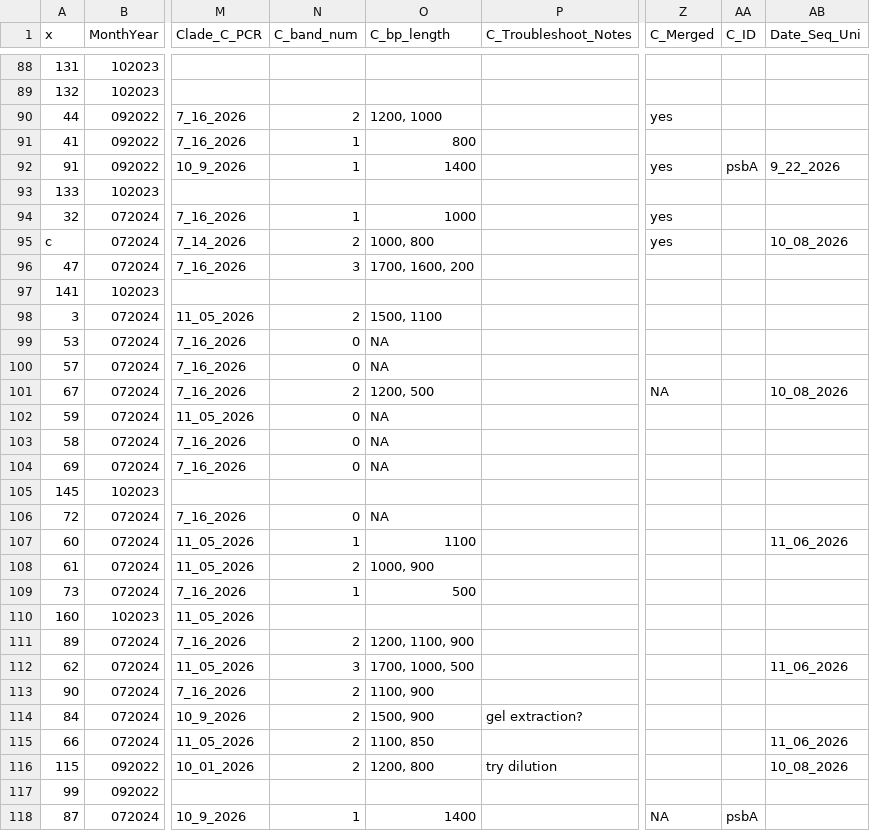
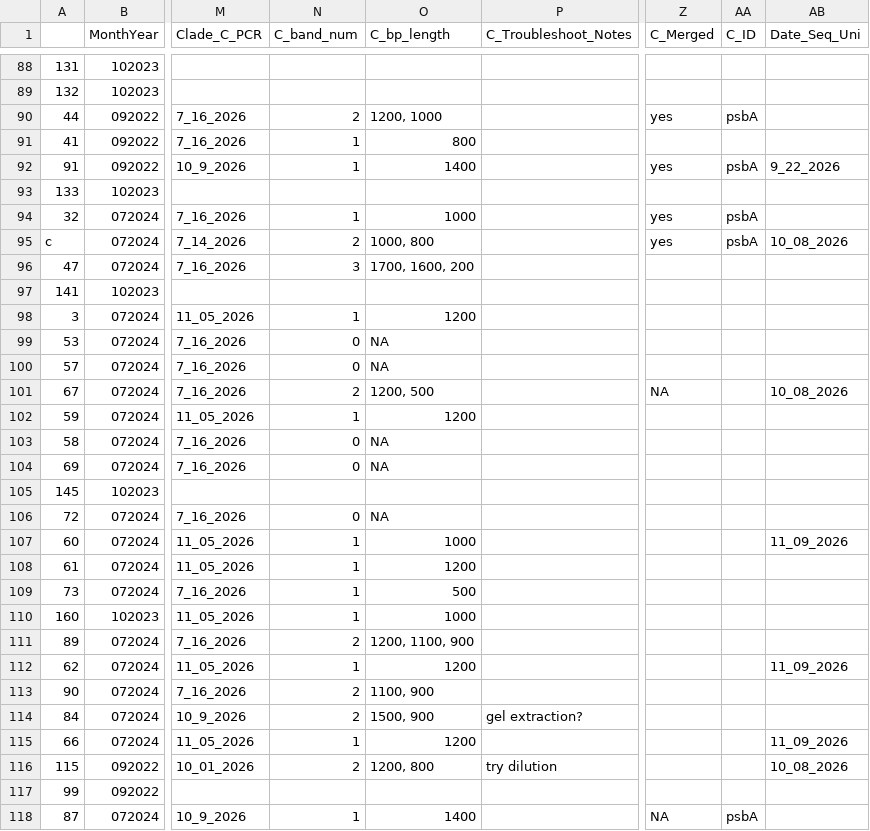
Before and after one commit to BranaeCraveiro/PAN_psbA, a CSV file: psbA_sample_tracker.csv, drawn as a sheet; only a part is shown, gaps mark what is left out; the diff covers the shown part only; the diff names each change by its address in the sheet, - before the commit and + after, or states it on an @@ line.

```diff
--- a/psbA_sample_tracker.csv
+++ b/psbA_sample_tracker.csv
-A1: x
+A1: (empty)
-AA90 (C_ID): (empty)
+AA90 (C_ID): psbA
-AA94:AA95 (C_ID): (empty)
+AA94:AA95 (C_ID): psbA
-N98 (C_band_num): 2
+N98 (C_band_num): 1
-O98 (C_bp_length): 1500, 1100
+O98 (C_bp_length): 1200
-N102 (C_band_num): 0
+N102 (C_band_num): 1
-O102 (C_bp_length): NA
+O102 (C_bp_length): 1200
-O107 (C_bp_length): 1100
+O107 (C_bp_length): 1000
-AB107 (Date_Seq_Uni): 11_06_2026
+AB107 (Date_Seq_Uni): 11_09_2026
-N108 (C_band_num): 2
+N108 (C_band_num): 1
-O108 (C_bp_length): 1000, 900
+O108 (C_bp_length): 1200
-N110 (C_band_num): (empty)
+N110 (C_band_num): 1
-O110 (C_bp_length): (empty)
+O110 (C_bp_length): 1000
-N112 (C_band_num): 3
+N112 (C_band_num): 1
-O112 (C_bp_length): 1700, 1000, 500
+O112 (C_bp_length): 1200
-AB112 (Date_Seq_Uni): 11_06_2026
+AB112 (Date_Seq_Uni): 11_09_2026
-N115 (C_band_num): 2
+N115 (C_band_num): 1
-O115 (C_bp_length): 1100, 850
+O115 (C_bp_length): 1200
-AB115 (Date_Seq_Uni): 11_06_2026
+AB115 (Date_Seq_Uni): 11_09_2026
```
Also changed, not shown: 97 edited cells elsewhere in this file.
